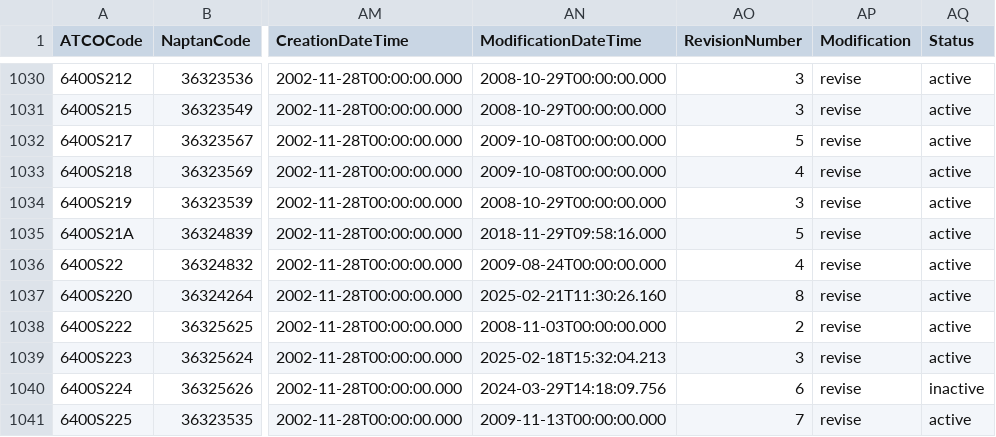
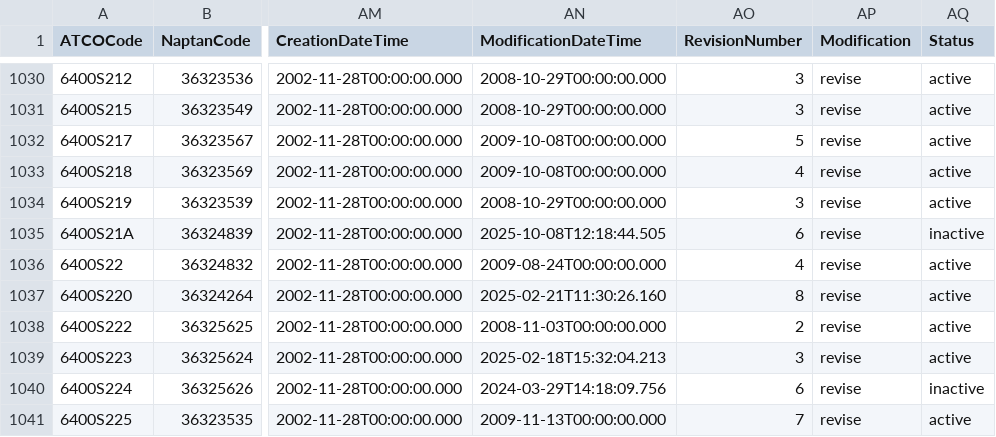
Before and after one commit to ldjb/naptan-nptg-history, a CSV file: 640Stops.csv, drawn as a sheet; only a part is shown, gaps mark what is left out; the diff covers the shown part only; the diff names each change by its address in the sheet, - before the commit and + after, or states it on an @@ line.

```diff
--- a/640Stops.csv
+++ b/640Stops.csv
-AN1035 (ModificationDateTime): 2018-11-29T09:58:16.000
+AN1035 (ModificationDateTime): 2025-10-08T12:18:44.505
-AO1035 (RevisionNumber): 5
+AO1035 (RevisionNumber): 6
-AQ1035 (Status): active
+AQ1035 (Status): inactive
```
Also changed, not shown: 48 edited cells elsewhere in this file, 036Stops.csv, 2 other files.
